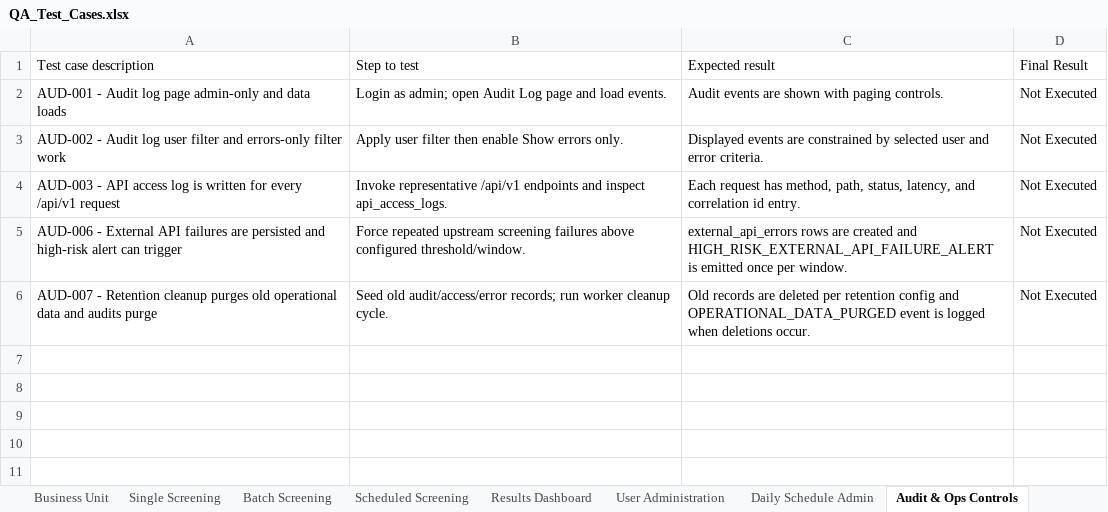
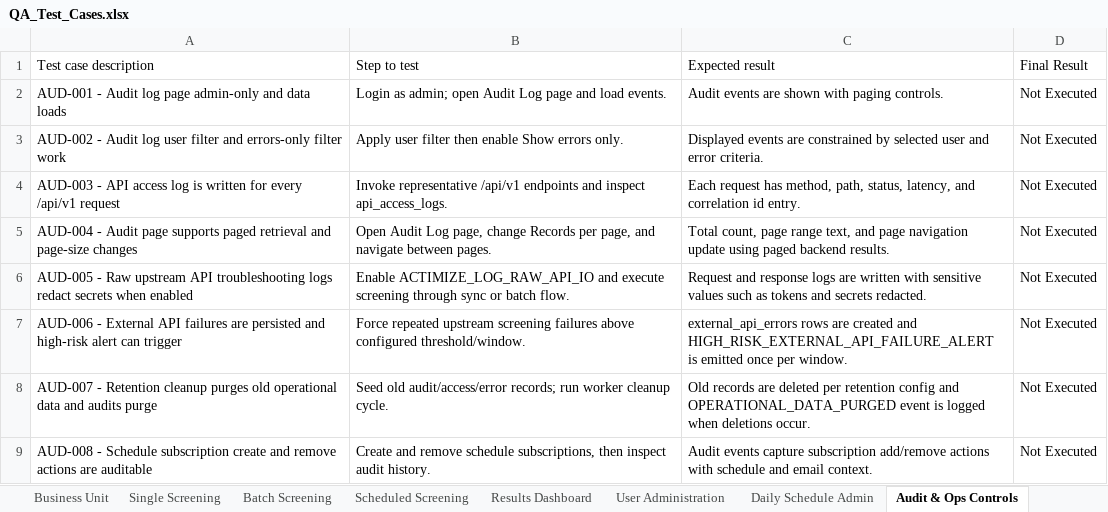
Before and after one commit to jankibhavsar84-sketch/Ofac-screening-AWS, an Excel workbook: docs/QA_Test_Cases.xlsx, sheet Audit & Ops Controls, drawn as a sheet; values as stored, in another font and other column widths than the file's, no borders; the diff names each change by its address in the sheet, - before the commit and + after, or states it on an @@ line.

```diff
--- a/docs/QA_Test_Cases.xlsx (sheet Audit & Ops Controls)
+++ b/docs/QA_Test_Cases.xlsx (sheet Audit & Ops Controls)
+row 5: AUD-004 - Audit page supports paged retrieval and page-size changes | Open Audit Log page, change Records per page, and navigate between pages. | Total count, page range text, and page navigation update using paged backend results. | Not Executed
+row 6: AUD-005 - Raw upstream API troubleshooting logs redact secrets when enabled | Enable ACTIMIZE_LOG_RAW_API_IO and execute screening through sync or batch flow. | Request and response logs are written with sensitive values such as tokens and secrets redacted. | Not Executed
+row 9: AUD-008 - Schedule subscription create and remove actions are auditable | Create and remove schedule subscriptions, then inspect audit history. | Audit events capture subscription add/remove actions with schedule and email context. | Not Executed
```
Also changed, not shown: sheet Negative Cases, sheet Batch Screening, sheet Results Dashboard, sheet Scheduled Screening, sheet Auth & RBAC, sheet Daily Schedule Admin, 3 more sheets, 1 other file.
